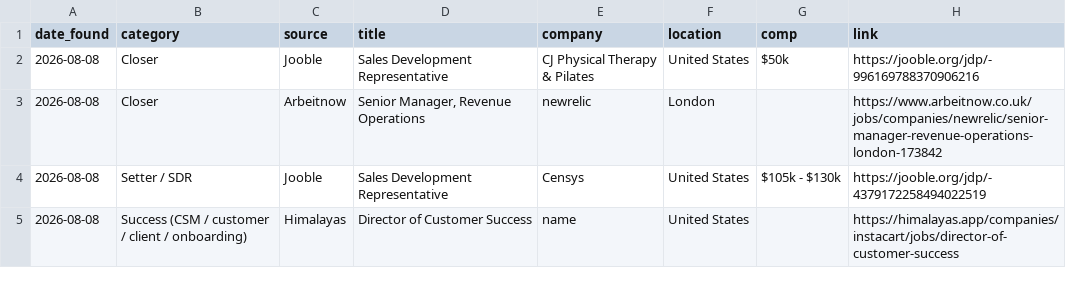
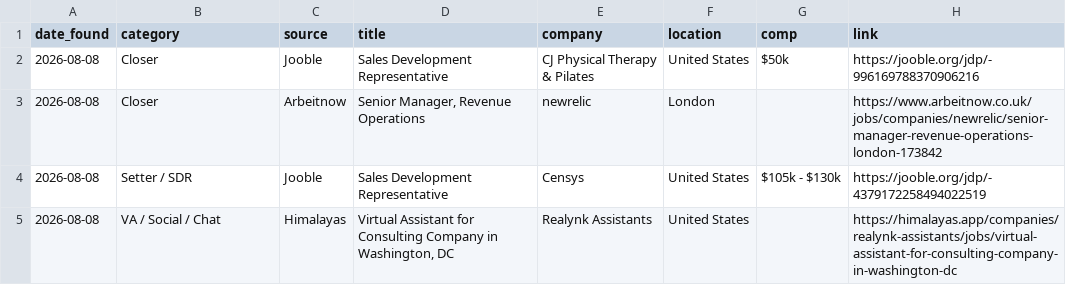
Before and after one commit to annaaimodel/better-prompt-ai-main, a CSV file: jobs/daily/2026-08-08.csv, drawn as a sheet.

```diff
--- a/jobs/daily/2026-08-08.csv
+++ b/jobs/daily/2026-08-08.csv
@@ -4,2 +4,2 @@ date_found,category,source,title,company,location,comp,link
 2026-08-08,Setter / SDR,Jooble,Sales Development Representative,Censys,United States,$105k - $130k,https://jooble.org/jdp/-4379172258494022519
-2026-08-08,Success (CSM / customer / client / onboarding),Himalayas,Director of Customer Success,name,United States,,https://himalayas.app/companies/instacart/jobs/director-of-customer-success
+2026-08-08,VA / Social / Chat,Himalayas,"Virtual Assistant for Consulting Company in Washington, DC",Realynk Assistants,United States,,https://himalayas.app/companies/realynk-assistants/jobs/virtual-assistant-for-consulting-company-in-washington-dc
```
Also changed, not shown: jobs/history.csv, 4 other files.
